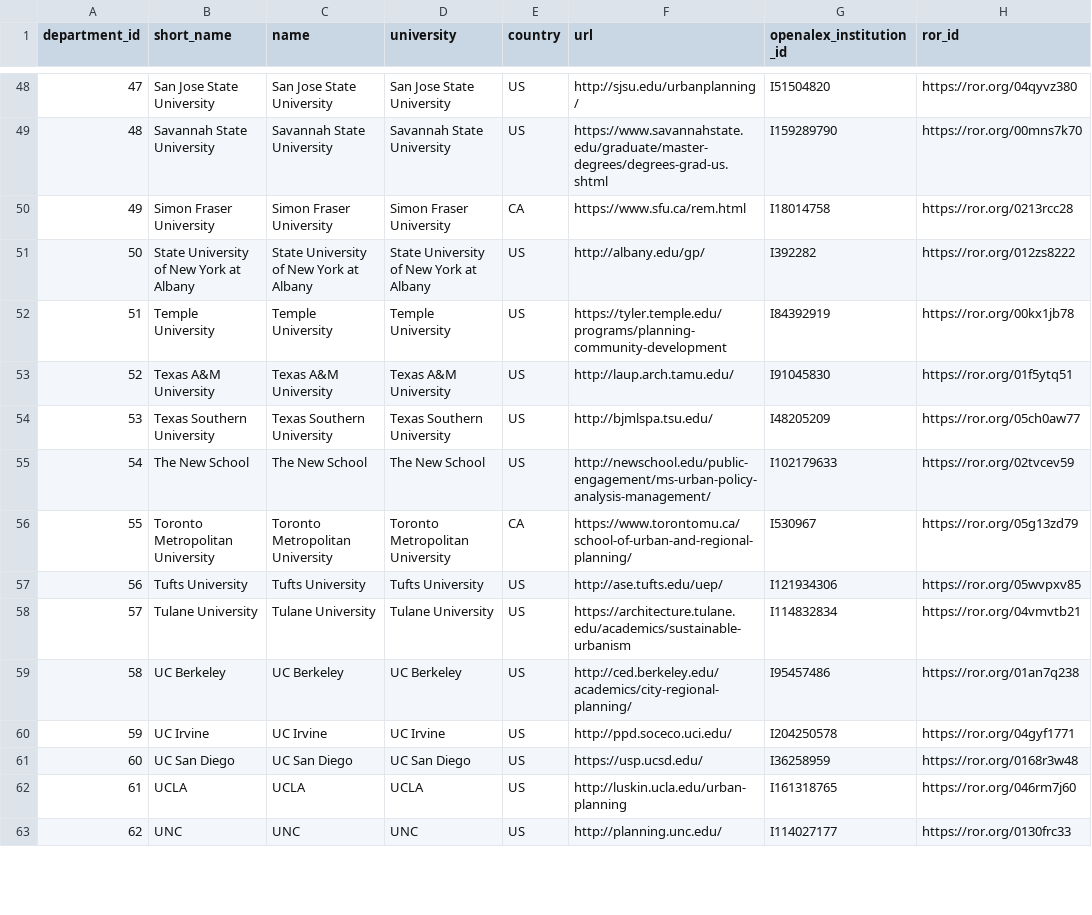
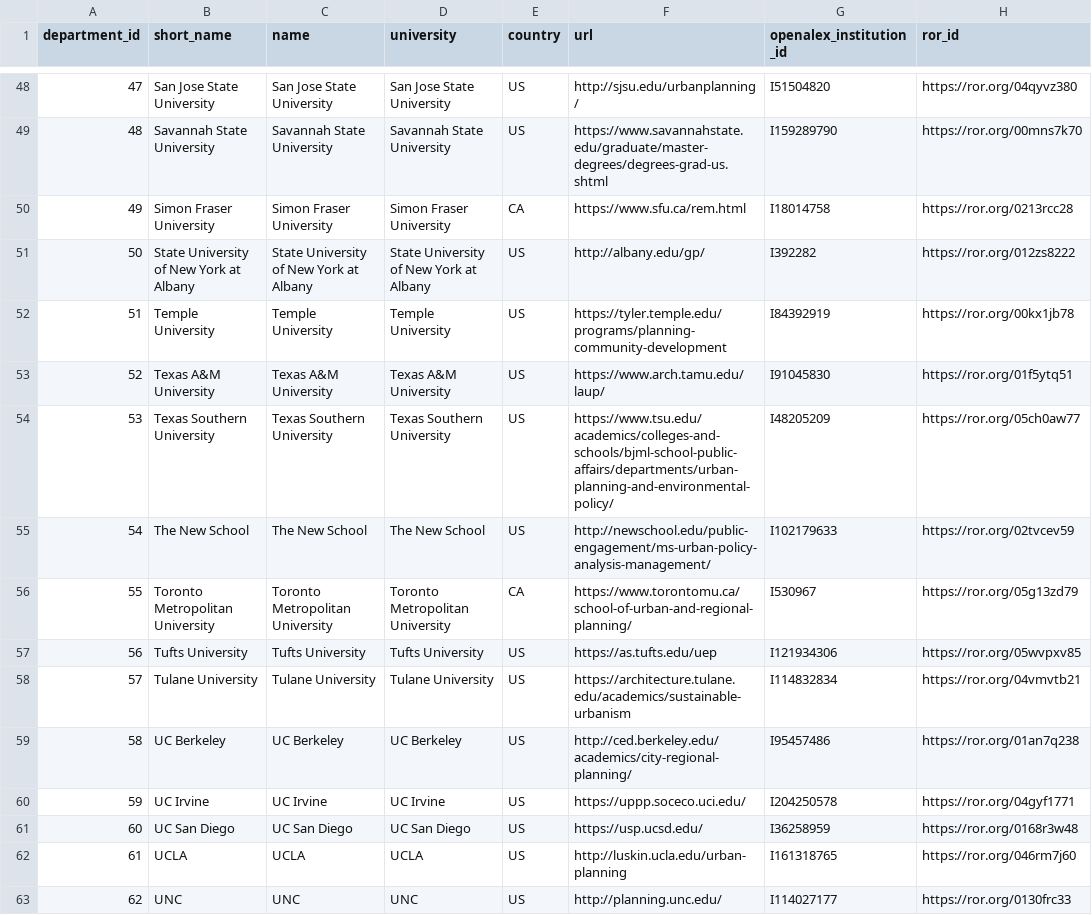
Before and after one commit to aakarner/planning-citation-metrics, a CSV file: data/roster/department.csv, drawn as a sheet; only a part is shown, gaps mark what is left out; the diff covers the shown part only; the diff names each change by its address in the sheet, - before the commit and + after, or states it on an @@ line.

```diff
--- a/data/roster/department.csv
+++ b/data/roster/department.csv
-F53 (url): http://laup.arch.tamu.edu/
+F53 (url): https://www.arch.tamu.edu/laup/
-F54 (url): http://bjmlspa.tsu.edu/
+F54 (url): https://www.tsu.edu/academics/colleges-and-schools/bjml-school-public-affairs/departments/urban-planning-and-environmental-policy/
-F57 (url): http://ase.tufts.edu/uep/
+F57 (url): https://as.tufts.edu/uep
-F60 (url): http://ppd.soceco.uci.edu/
+F60 (url): https://uppp.soceco.uci.edu/
```
Also changed, not shown: 29 edited cells elsewhere in this file, data/roster/person.csv, 6 other files.
